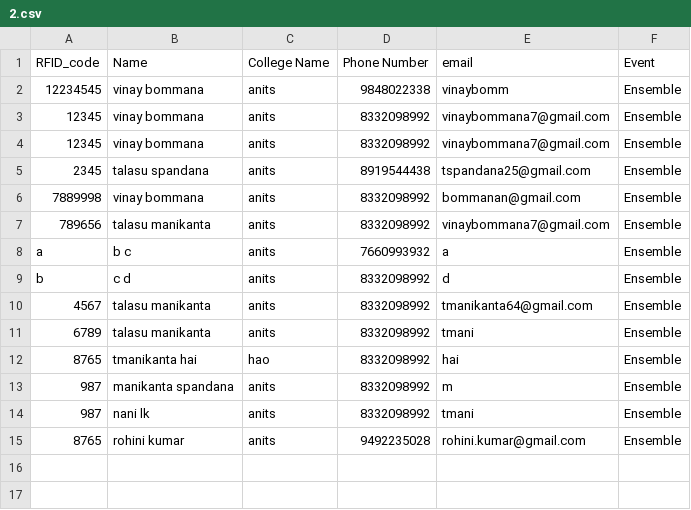
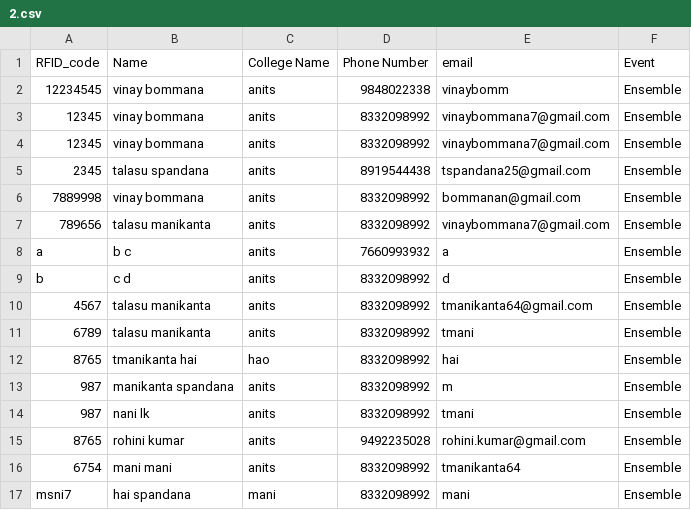
Before and after one commit to tmanikanta64/fest_scripts, a CSV file: 2.csv, drawn as a sheet.

```diff
--- a/2.csv
+++ b/2.csv
@@ -15 +15,3 @@ b,c d,anits,8332098992,d,Ensemble
 8765,rohini kumar,anits,9492235028,rohini.kumar@gmail.com,Ensemble
+6754,mani mani,anits,8332098992,tmanikanta64,Ensemble
+msni7,hai spandana,mani,8332098992,mani,Ensemble
```
Also changed, not shown: 1.csv, 3.csv, 2 other files.
